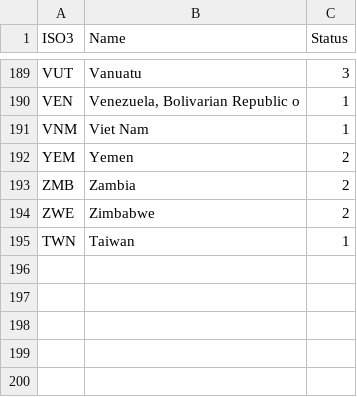
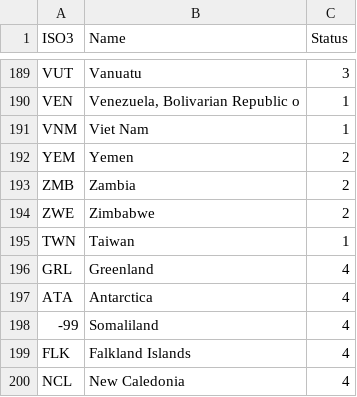
Before and after one commit to kss02281/MapFlix, a CSV file: frontend/public/vulnerability.csv, drawn as a sheet; only a part is shown, gaps mark what is left out; the diff names each change by its address in the sheet, - before the commit and + after, or states it on an @@ line.

```diff
--- a/frontend/public/vulnerability.csv
+++ b/frontend/public/vulnerability.csv
+row 196: GRL | Greenland | 4
+row 197: ATA | Antarctica | 4
+row 198: -99 | Somaliland | 4
+row 199: FLK | Falkland Islands | 4
+row 200: NCL | New Caledonia | 4
```
Also changed, not shown: 21 other files.
